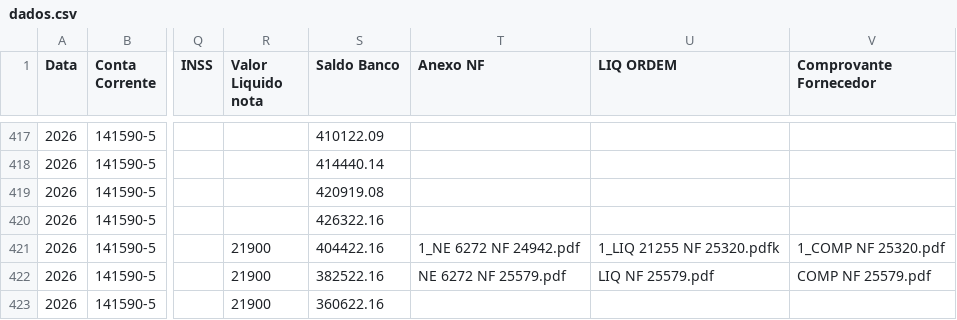
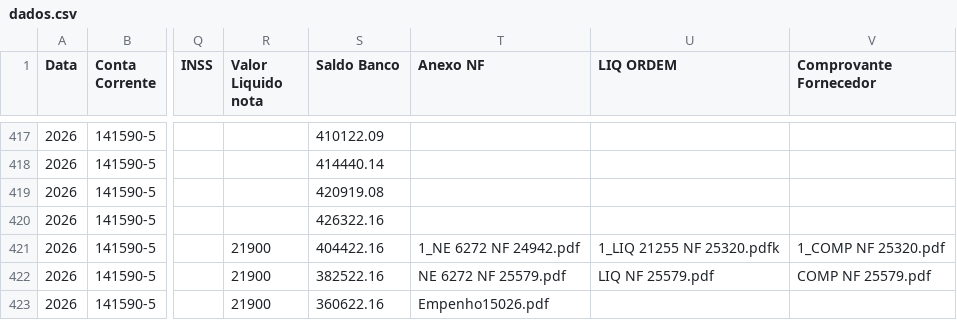
Before and after one commit to controleconveniosmaringa-a11y/controle-emendas, a CSV file: dados.csv, drawn as a sheet; only a part is shown, gaps mark what is left out; the diff names each change by its address in the sheet, - before the commit and + after, or states it on an @@ line.

Commit message:
Atualização contábil em tempo real via painel de controle 📊

```diff
--- a/dados.csv
+++ b/dados.csv
-T423 (Anexo NF): (empty)
+T423 (Anexo NF): Empenho15026.pdf
```
